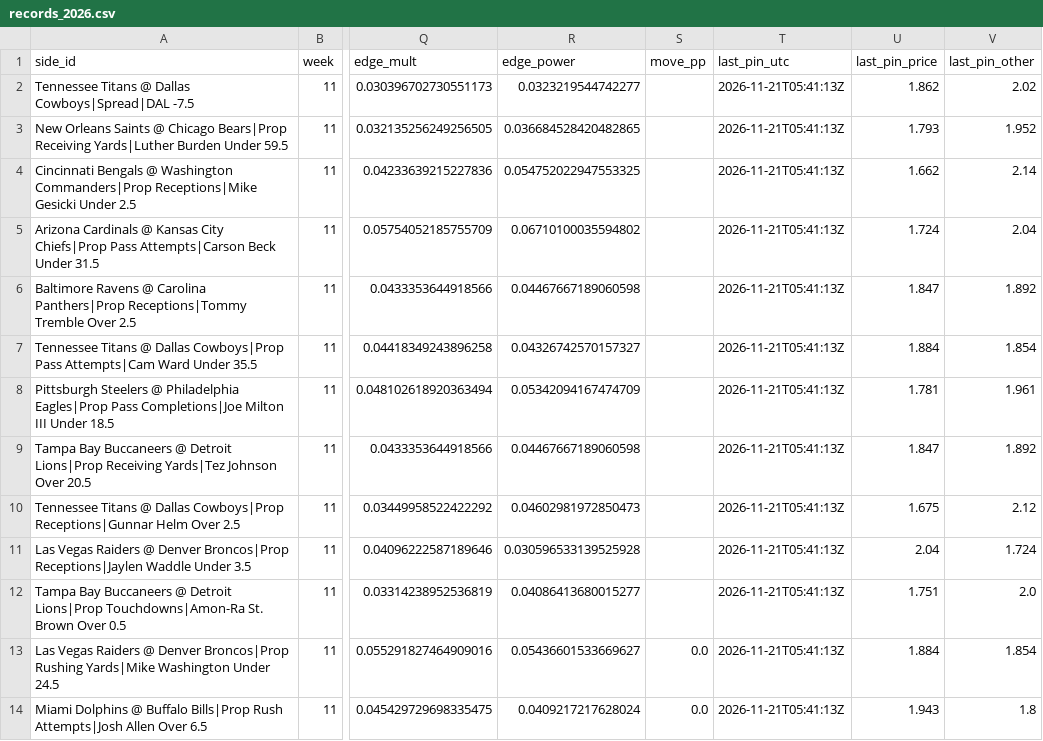
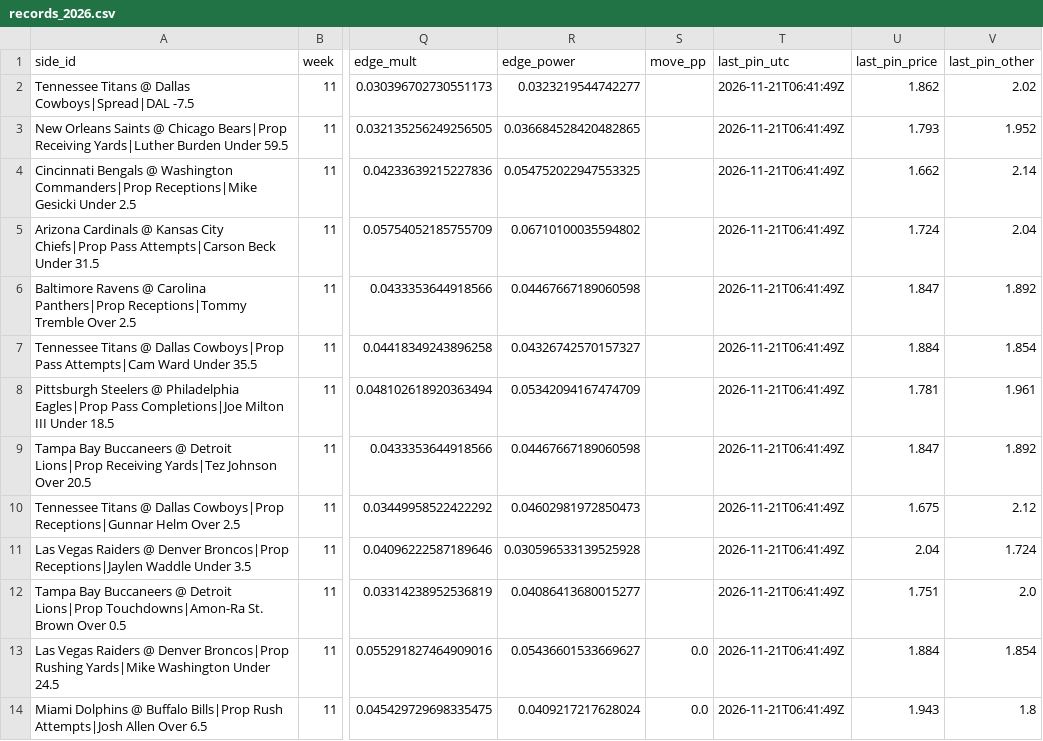
Before and after one commit to wbblanck/nfl-betting-model, a CSV file: data/live/outliers/records_2026.csv, drawn as a sheet; only a part is shown, gaps mark what is left out; the diff covers the shown part only; the diff names each change by its address in the sheet, - before the commit and + after, or states it on an @@ line.

Commit message:
outliers live: poll

```diff
--- a/data/live/outliers/records_2026.csv
+++ b/data/live/outliers/records_2026.csv
-T2:T14 (last_pin_utc): 2026-11-21T05:41:13Z
+T2:T14 (last_pin_utc): 2026-11-21T06:41:49Z
```
Also changed, not shown: 1 added row and 12 edited cells elsewhere in this file, data/live/outliers/current.csv, data/live/outliers/pinn_calls.csv, 1 other file.
